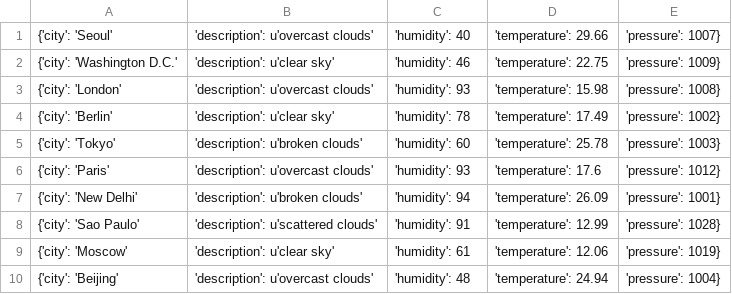
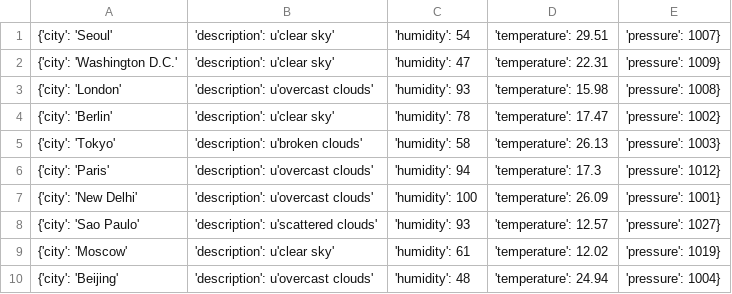
Before and after one commit to Alfie1996/Mega.github.io, a CSV file: Weather_List.csv, drawn as a sheet.

Commit message:
Auto commit at 2023-06-19 01:20:01.297839

```diff
--- a/Weather_List.csv
+++ b/Weather_List.csv
@@ -1,10 +1,10 @@
-{'city': 'Seoul', 'description': u'overcast clouds', 'humidity': 40, 'temperature': 29.66, 'pressure': 1007}
-{'city': 'Washington D.C.', 'description': u'clear sky', 'humidity': 46, 'temperature': 22.75, 'pressure': 1009}
+{'city': 'Seoul', 'description': u'clear sky', 'humidity': 54, 'temperature': 29.51, 'pressure': 1007}
+{'city': 'Washington D.C.', 'description': u'clear sky', 'humidity': 47, 'temperature': 22.31, 'pressure': 1009}
 {'city': 'London', 'description': u'overcast clouds', 'humidity': 93, 'temperature': 15.98, 'pressure': 1008}
-{'city': 'Berlin', 'description': u'clear sky', 'humidity': 78, 'temperature': 17.49, 'pressure': 1002}
-{'city': 'Tokyo', 'description': u'broken clouds', 'humidity': 60, 'temperature': 25.78, 'pressure': 1003}
-{'city': 'Paris', 'description': u'overcast clouds', 'humidity': 93, 'temperature': 17.6, 'pressure': 1012}
-{'city': 'New Delhi', 'description': u'broken clouds', 'humidity': 94, 'temperature': 26.09, 'pressure': 1001}
-{'city': 'Sao Paulo', 'description': u'scattered clouds', 'humidity': 91, 'temperature': 12.99, 'pressure': 1028}
-{'city': 'Moscow', 'description': u'clear sky', 'humidity': 61, 'temperature': 12.06, 'pressure': 1019}
+{'city': 'Berlin', 'description': u'clear sky', 'humidity': 78, 'temperature': 17.47, 'pressure': 1002}
+{'city': 'Tokyo', 'description': u'broken clouds', 'humidity': 58, 'temperature': 26.13, 'pressure': 1003}
+{'city': 'Paris', 'description': u'overcast clouds', 'humidity': 94, 'temperature': 17.3, 'pressure': 1012}
+{'city': 'New Delhi', 'description': u'overcast clouds', 'humidity': 100, 'temperature': 26.09, 'pressure': 1001}
+{'city': 'Sao Paulo', 'description': u'scattered clouds', 'humidity': 93, 'temperature': 12.57, 'pressure': 1027}
+{'city': 'Moscow', 'description': u'clear sky', 'humidity': 61, 'temperature': 12.02, 'pressure': 1019}
 {'city': 'Beijing', 'description': u'overcast clouds', 'humidity': 48, 'temperature': 24.94, 'pressure': 1004}
```
